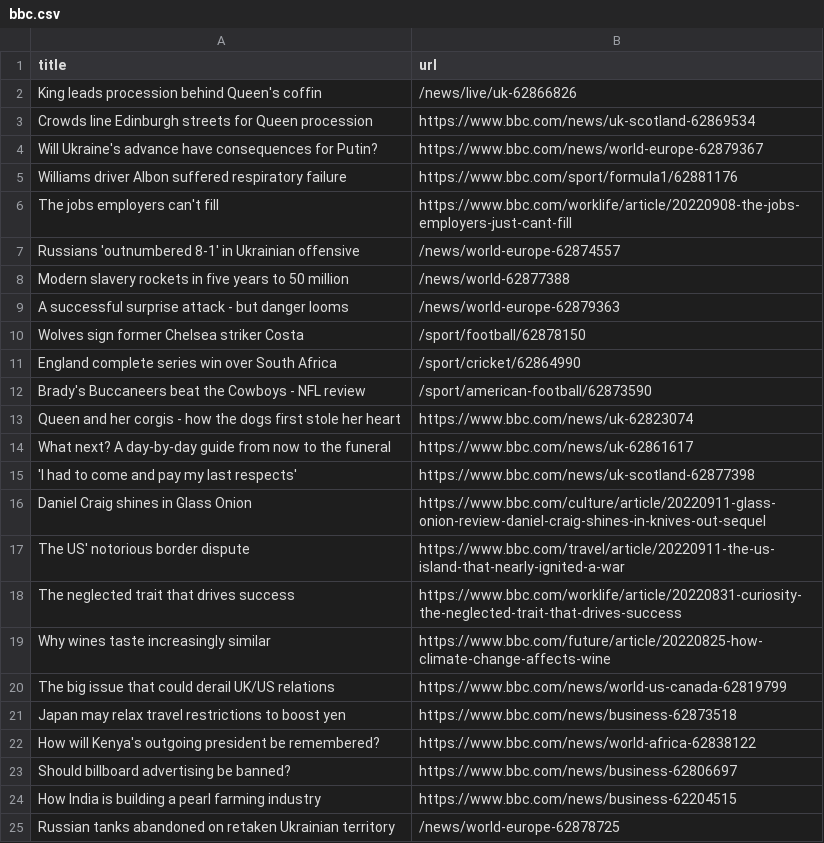
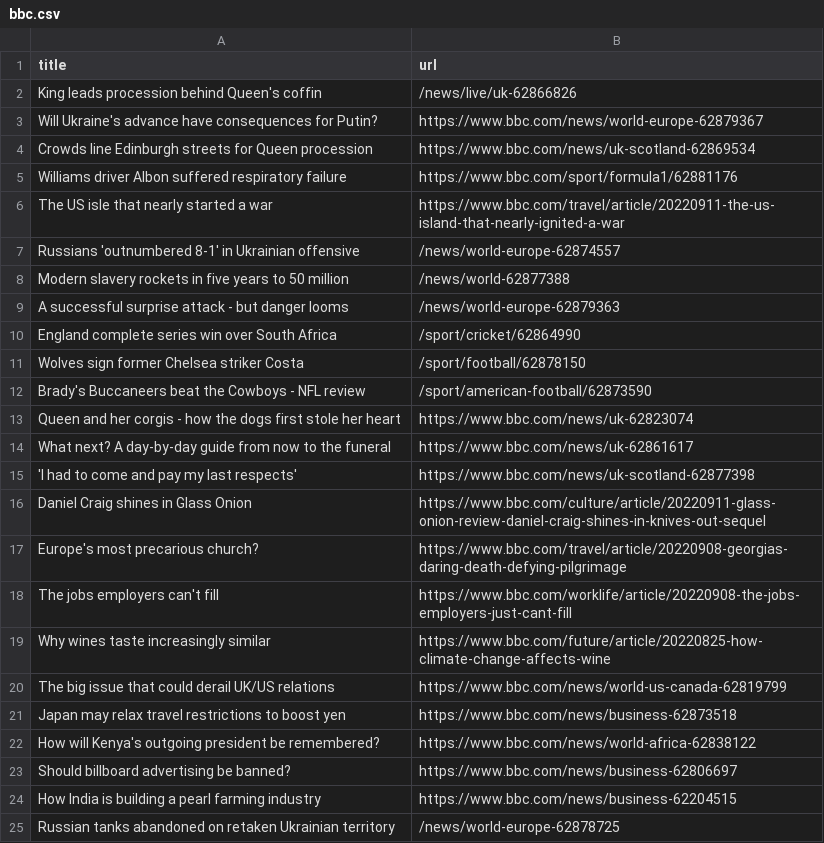
Before and after one commit to gabrielacarrasquillo/automatic-scraper-bbc, a CSV file: bbc.csv, drawn as a sheet; only a part is shown.

```diff
--- a/bbc.csv
+++ b/bbc.csv
@@ -2,6 +2,6 @@ title,url
 King leads procession behind Queen's coffin,/news/live/uk-62866826
+Will Ukraine's advance have consequences for Putin?,https://www.bbc.com/news/world-europe-62879367
 Crowds line Edinburgh streets for Queen procession,https://www.bbc.com/news/uk-scotland-62869534
-Will Ukraine's advance have consequences for Putin?,https://www.bbc.com/news/world-europe-62879367
 Williams driver Albon suffered respiratory failure,https://www.bbc.com/sport/formula1/62881176
-The jobs employers can't fill,https://www.bbc.com/worklife/article/20220908-the-jobs-employers-just-cant-fill
+The US isle that nearly started a war,https://www.bbc.com/travel/article/20220911-the-us-island-that-nearly-ignited-a-war
 Russians 'outnumbered 8-1' in Ukrainian offensive,/news/world-europe-62874557
@@ -9,4 +9,4 @@ Modern slavery rockets in five years to 50 million,/news/world-62877388
 A successful surprise attack - but danger looms,/news/world-europe-62879363
+England complete series win over South Africa,/sport/cricket/62864990
 Wolves sign former Chelsea striker Costa,/sport/football/62878150
-England complete series win over South Africa,/sport/cricket/62864990
 Brady's Buccaneers beat the Cowboys - NFL review,/sport/american-football/62873590
@@ -16,4 +16,4 @@ What next? A day-by-day guide from now to the funeral,https://www.bbc.com/news/u
 Daniel Craig shines in Glass Onion,https://www.bbc.com/culture/article/20220911-glass-onion-review-daniel-craig-shines-in-knives-out-sequel
-The US' notorious border dispute,https://www.bbc.com/travel/article/20220911-the-us-island-that-nearly-ignited-a-war
-The neglected trait that drives success,https://www.bbc.com/worklife/article/20220831-curiosity-the-neglected-trait-that-drives-success
+Europe's most precarious church?,https://www.bbc.com/travel/article/20220908-georgias-daring-death-defying-pilgrimage
+The jobs employers can't fill,https://www.bbc.com/worklife/article/20220908-the-jobs-employers-just-cant-fill
 Why wines taste increasingly similar,https://www.bbc.com/future/article/20220825-how-climate-change-affects-wine
```
